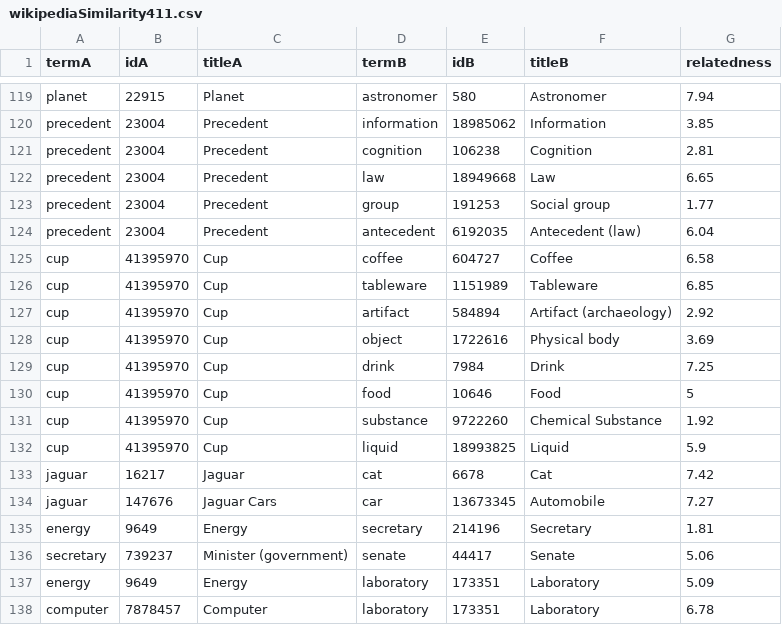
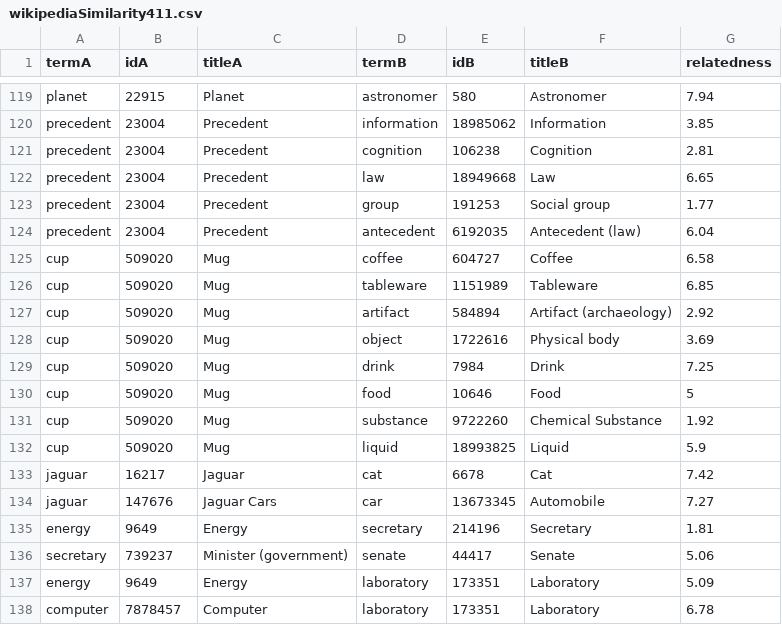
Before and after one commit to marcocor/bat-framework, a CSV file: benchmark/datasets/wikipediaSimilarity411/wikipediaSimilarity411.csv, drawn as a sheet; only a part is shown, gaps mark what is left out.

Commit message:
Updated references in the wikipediaSimilarity411 dataset from Cup to Mug

```diff
--- a/benchmark/datasets/wikipediaSimilarity411/wikipediaSimilarity411.csv
+++ b/benchmark/datasets/wikipediaSimilarity411/wikipediaSimilarity411.csv
@@ -124,10 +124,10 @@ precedent,23004,Precedent,group,191253,Social group,1.77
 precedent,23004,Precedent,antecedent,6192035,Antecedent (law),6.04
-cup,41395970,Cup,coffee,604727,Coffee,6.58
-cup,41395970,Cup,tableware,1151989,Tableware,6.85
-cup,41395970,Cup,artifact,584894,Artifact (archaeology),2.92
-cup,41395970,Cup,object,1722616,Physical body,3.69
-cup,41395970,Cup,drink,7984,Drink,7.25
-cup,41395970,Cup,food,10646,Food,5
-cup,41395970,Cup,substance,9722260,Chemical Substance,1.92
-cup,41395970,Cup,liquid,18993825,Liquid,5.9
+cup,509020,Mug,coffee,604727,Coffee,6.58
+cup,509020,Mug,tableware,1151989,Tableware,6.85
+cup,509020,Mug,artifact,584894,Artifact (archaeology),2.92
+cup,509020,Mug,object,1722616,Physical body,3.69
+cup,509020,Mug,drink,7984,Drink,7.25
+cup,509020,Mug,food,10646,Food,5
+cup,509020,Mug,substance,9722260,Chemical Substance,1.92
+cup,509020,Mug,liquid,18993825,Liquid,5.9
 jaguar,16217,Jaguar,cat,6678,Cat,7.42
```
